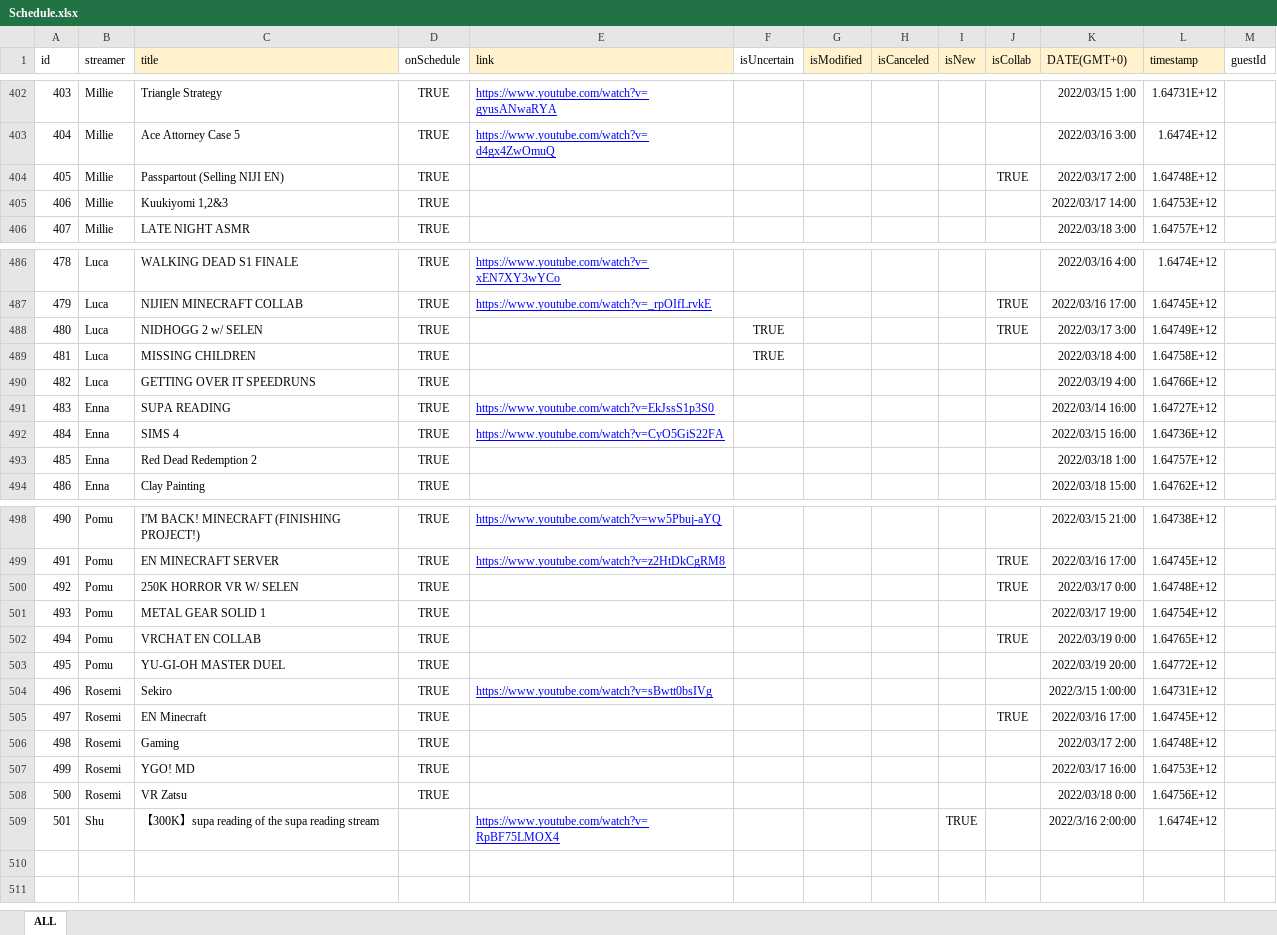
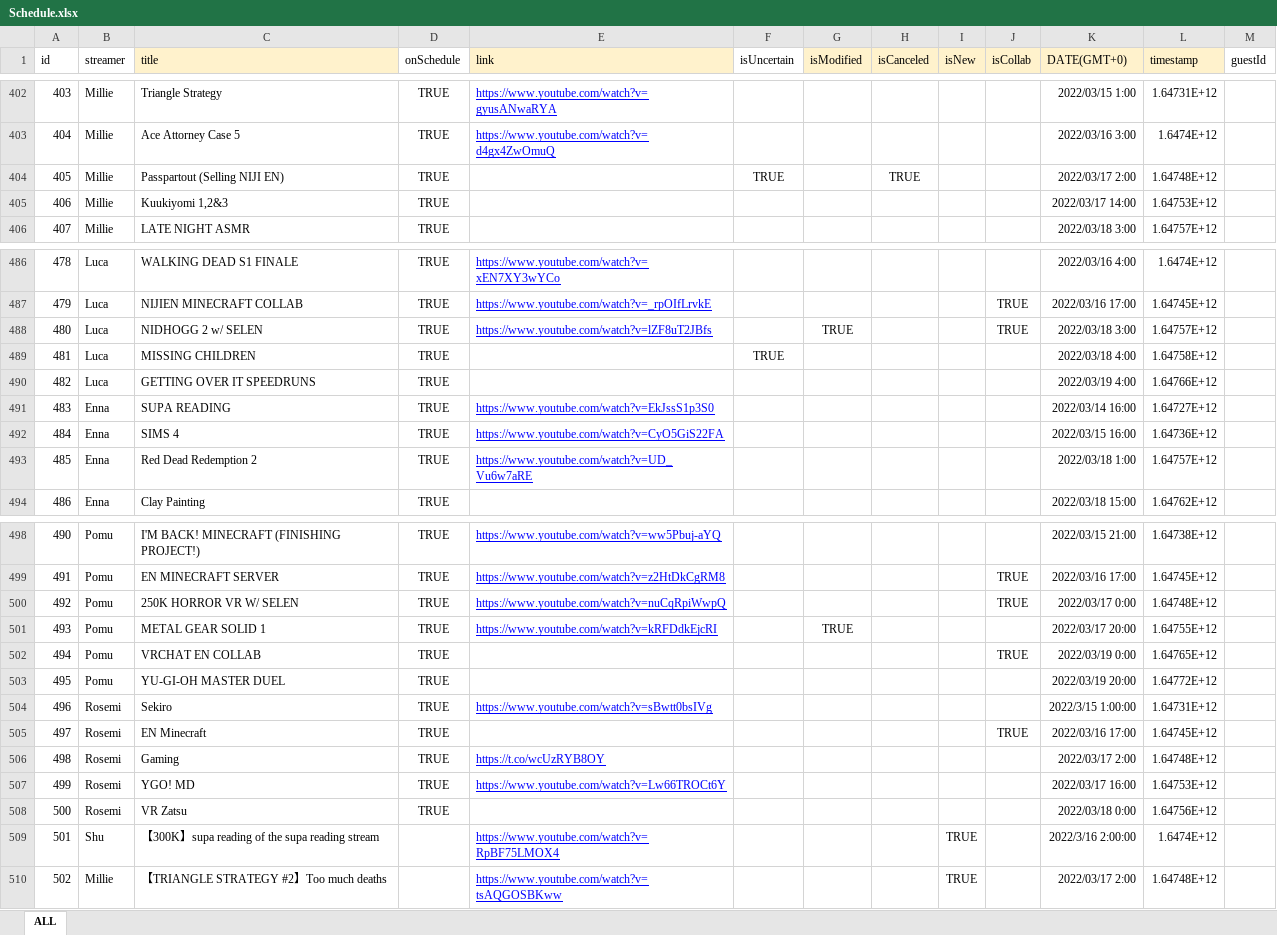
Before and after one commit to v4724/nijisanji-schedule, an Excel workbook: docs/assets/docs/Schedule.xlsx, sheet ALL, drawn as a sheet; only a part is shown, gaps mark what is left out; values as stored, in another font and other column widths than the file's, no borders; charts and pictures not drawn; the diff covers the shown part only; the diff names each change by its address in the sheet, - before the commit and + after, or states it on an @@ line.

Commit message:
update schedule

```diff
--- a/docs/assets/docs/Schedule.xlsx (sheet ALL)
+++ b/docs/assets/docs/Schedule.xlsx (sheet ALL)
-F404 (isUncertain): (empty)
+F404 (isUncertain): TRUE
-H404 (isCanceled): (empty)
+H404 (isCanceled): TRUE
-J404 (isCollab): TRUE
+J404 (isCollab): (empty)
-E488 (link): (empty)
+E488 (link): https://www.youtube.com/watch?v=lZF8uT2JBfs
-F488 (isUncertain): TRUE
+F488 (isUncertain): (empty)
-G488 (isModified): (empty)
+G488 (isModified): TRUE
-K488 (DATE(GMT+0)): 2022/03/17 3:00
+K488 (DATE(GMT+0)): 2022/03/18 3:00
-L488 (timestamp): 1.64749E+12
+L488 (timestamp): 1.64757E+12
-E493 (link): (empty)
+E493 (link): https://www.youtube.com/watch?v=UD_Vu6w7aRE
-E500 (link): (empty)
+E500 (link): https://www.youtube.com/watch?v=nuCqRpiWwpQ
-E501 (link): (empty)
+E501 (link): https://www.youtube.com/watch?v=kRFDdkEjcRI
-G501 (isModified): (empty)
+G501 (isModified): TRUE
-K501 (DATE(GMT+0)): 2022/03/17 19:00
+K501 (DATE(GMT+0)): 2022/03/17 20:00
-L501 (timestamp): 1.64754E+12
+L501 (timestamp): 1.64755E+12
-E506 (link): (empty)
+E506 (link): https://t.co/wcUzRYB8OY
-E507 (link): (empty)
+E507 (link): https://www.youtube.com/watch?v=Lw66TROCt6Y
+row 510: 502 | Millie | 【TRIANGLE STRATEGY #2】Too much deaths |  | https://www.youtube.com/watch?v=tsAQGOSBKww |  |  |  | TRUE |  | 2022/03/17 2:00 | 1.64748E+12
```
Also changed, not shown: 15 edited cells elsewhere in this sheet, src/assets/docs/Schedule.xlsx, 27 other files.
